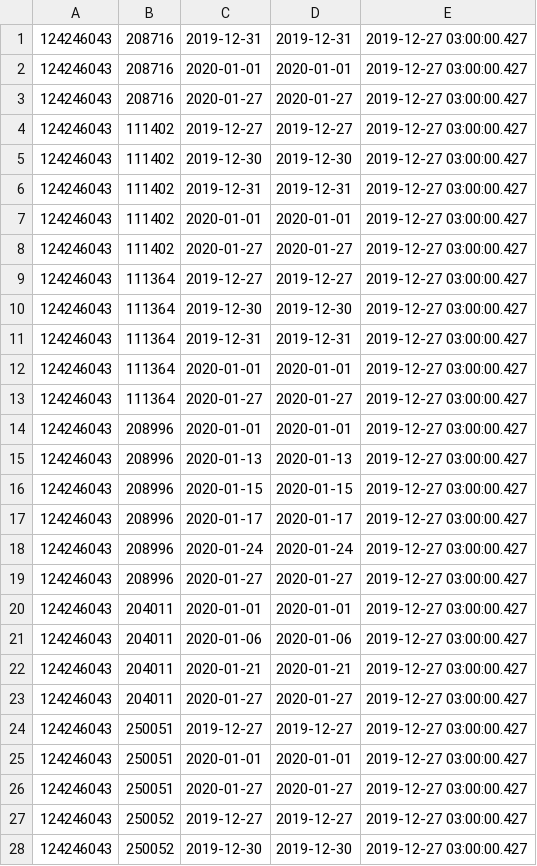
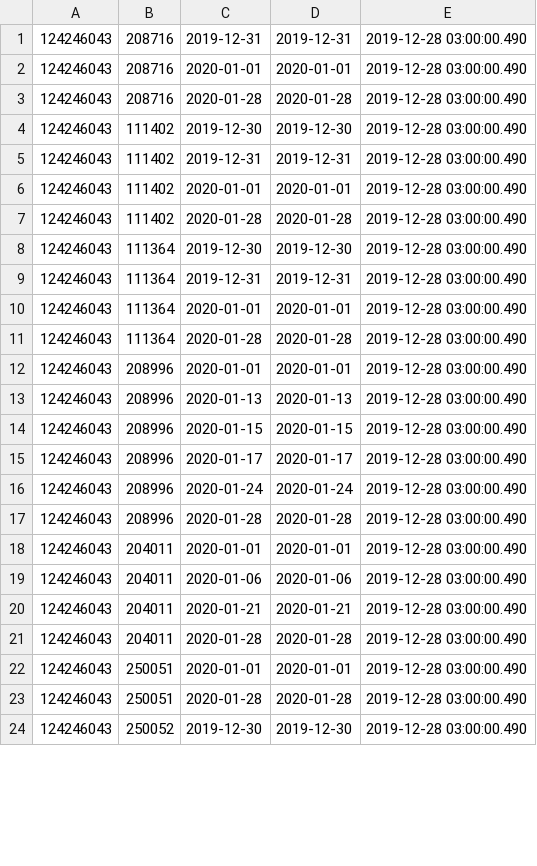
Before and after one commit to vilnius/naujosios-vilnios-poliklinika, a CSV file: 124246043_doctors_excluded.csv, drawn as a sheet; only a part is shown; the diff covers the shown part only.

```diff
--- a/124246043_doctors_excluded.csv
+++ b/124246043_doctors_excluded.csv
@@ -1,28 +1,24 @@
-124246043;208716;2019-12-31;2019-12-31;2019-12-27 03:00:00.427
-124246043;208716;2020-01-01;2020-01-01;2019-12-27 03:00:00.427
-124246043;208716;2020-01-27;2020-01-27;2019-12-27 03:00:00.427
-124246043;111402;2019-12-27;2019-12-27;2019-12-27 03:00:00.427
-124246043;111402;2019-12-30;2019-12-30;2019-12-27 03:00:00.427
-124246043;111402;2019-12-31;2019-12-31;2019-12-27 03:00:00.427
-124246043;111402;2020-01-01;2020-01-01;2019-12-27 03:00:00.427
-124246043;111402;2020-01-27;2020-01-27;2019-12-27 03:00:00.427
-124246043;111364;2019-12-27;2019-12-27;2019-12-27 03:00:00.427
-124246043;111364;2019-12-30;2019-12-30;2019-12-27 03:00:00.427
-124246043;111364;2019-12-31;2019-12-31;2019-12-27 03:00:00.427
-124246043;111364;2020-01-01;2020-01-01;2019-12-27 03:00:00.427
-124246043;111364;2020-01-27;2020-01-27;2019-12-27 03:00:00.427
-124246043;208996;2020-01-01;2020-01-01;2019-12-27 03:00:00.427
-124246043;208996;2020-01-13;2020-01-13;2019-12-27 03:00:00.427
-124246043;208996;2020-01-15;2020-01-15;2019-12-27 03:00:00.427
-124246043;208996;2020-01-17;2020-01-17;2019-12-27 03:00:00.427
-124246043;208996;2020-01-24;2020-01-24;2019-12-27 03:00:00.427
-124246043;208996;2020-01-27;2020-01-27;2019-12-27 03:00:00.427
-124246043;204011;2020-01-01;2020-01-01;2019-12-27 03:00:00.427
-124246043;204011;2020-01-06;2020-01-06;2019-12-27 03:00:00.427
-124246043;204011;2020-01-21;2020-01-21;2019-12-27 03:00:00.427
-124246043;204011;2020-01-27;2020-01-27;2019-12-27 03:00:00.427
-124246043;250051;2019-12-27;2019-12-27;2019-12-27 03:00:00.427
-124246043;250051;2020-01-01;2020-01-01;2019-12-27 03:00:00.427
-124246043;250051;2020-01-27;2020-01-27;2019-12-27 03:00:00.427
-124246043;250052;2019-12-27;2019-12-27;2019-12-27 03:00:00.427
-124246043;250052;2019-12-30;2019-12-30;2019-12-27 03:00:00.427
+124246043;208716;2019-12-31;2019-12-31;2019-12-28 03:00:00.490
+124246043;208716;2020-01-01;2020-01-01;2019-12-28 03:00:00.490
+124246043;208716;2020-01-28;2020-01-28;2019-12-28 03:00:00.490
+124246043;111402;2019-12-30;2019-12-30;2019-12-28 03:00:00.490
+124246043;111402;2019-12-31;2019-12-31;2019-12-28 03:00:00.490
+124246043;111402;2020-01-01;2020-01-01;2019-12-28 03:00:00.490
+124246043;111402;2020-01-28;2020-01-28;2019-12-28 03:00:00.490
+124246043;111364;2019-12-30;2019-12-30;2019-12-28 03:00:00.490
+124246043;111364;2019-12-31;2019-12-31;2019-12-28 03:00:00.490
+124246043;111364;2020-01-01;2020-01-01;2019-12-28 03:00:00.490
+124246043;111364;2020-01-28;2020-01-28;2019-12-28 03:00:00.490
+124246043;208996;2020-01-01;2020-01-01;2019-12-28 03:00:00.490
+124246043;208996;2020-01-13;2020-01-13;2019-12-28 03:00:00.490
+124246043;208996;2020-01-15;2020-01-15;2019-12-28 03:00:00.490
+124246043;208996;2020-01-17;2020-01-17;2019-12-28 03:00:00.490
+124246043;208996;2020-01-24;2020-01-24;2019-12-28 03:00:00.490
+124246043;208996;2020-01-28;2020-01-28;2019-12-28 03:00:00.490
+124246043;204011;2020-01-01;2020-01-01;2019-12-28 03:00:00.490
+124246043;204011;2020-01-06;2020-01-06;2019-12-28 03:00:00.490
+124246043;204011;2020-01-21;2020-01-21;2019-12-28 03:00:00.490
+124246043;204011;2020-01-28;2020-01-28;2019-12-28 03:00:00.490
+124246043;250051;2020-01-01;2020-01-01;2019-12-28 03:00:00.490
+124246043;250051;2020-01-28;2020-01-28;2019-12-28 03:00:00.490
+124246043;250052;2019-12-30;2019-12-30;2019-12-28 03:00:00.490
```
Also changed, not shown: 1 added row, 2 removed rows and 42 edited cells elsewhere in this file, 124246043_family_doctors_list.csv, 1 other file.
